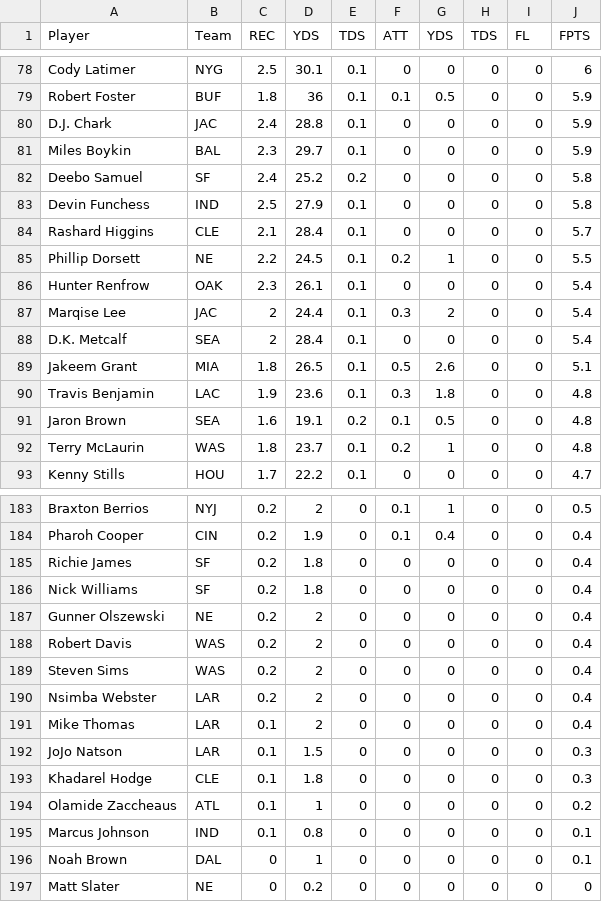
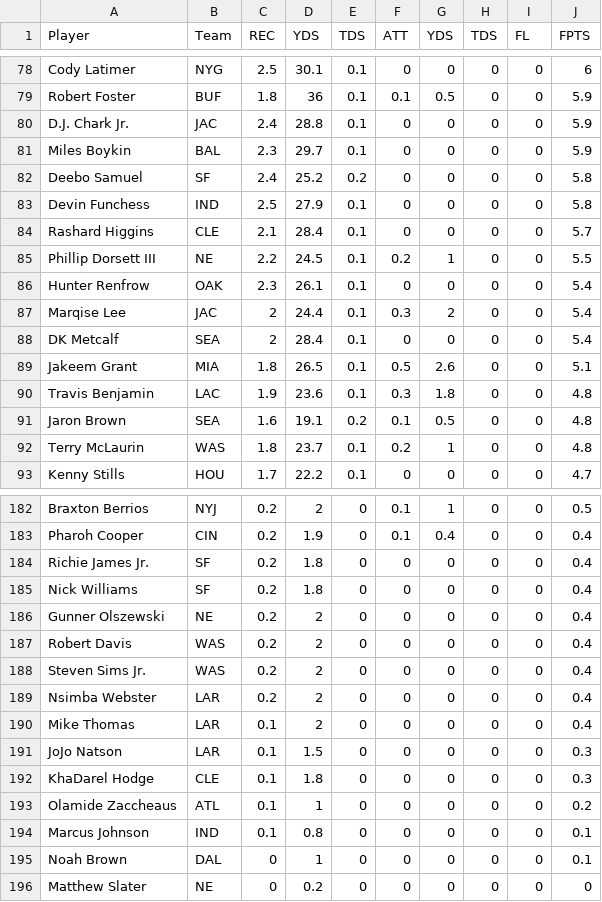
Before and after one commit to mollicap16/my_lineup_optimizer, a CSV file: data/projections/2019/week1/FantasyPros_Fantasy_Football_Projections_WR.csv, drawn as a sheet; only a part is shown, gaps mark what is left out; the diff covers the shown part only.

```diff
--- a/data/projections/2019/week1/FantasyPros_Fantasy_Football_Projections_WR.csv
+++ b/data/projections/2019/week1/FantasyPros_Fantasy_Football_Projections_WR.csv
@@ -79,3 +79,3 @@ Cody Latimer,NYG,2.5,30.1,0.1,0,0,0,0,6
 Robert Foster,BUF,1.8,36,0.1,0.1,0.5,0,0,5.9
-D.J. Chark,JAC,2.4,28.8,0.1,0,0,0,0,5.9
+D.J. Chark Jr.,JAC,2.4,28.8,0.1,0,0,0,0,5.9
 Miles Boykin,BAL,2.3,29.7,0.1,0,0,0,0,5.9
@@ -84,6 +84,6 @@ Devin Funchess,IND,2.5,27.9,0.1,0,0,0,0,5.8
 Rashard Higgins,CLE,2.1,28.4,0.1,0,0,0,0,5.7
-Phillip Dorsett,NE,2.2,24.5,0.1,0.2,1,0,0,5.5
+Phillip Dorsett III,NE,2.2,24.5,0.1,0.2,1,0,0,5.5
 Hunter Renfrow,OAK,2.3,26.1,0.1,0,0,0,0,5.4
 Marqise Lee,JAC,2,24.4,0.1,0.3,2,0,0,5.4
-D.K. Metcalf,SEA,2,28.4,0.1,0,0,0,0,5.4
+DK Metcalf,SEA,2,28.4,0.1,0,0,0,0,5.4
 Jakeem Grant,MIA,1.8,26.5,0.1,0.5,2.6,0,0,5.1
@@ -184,3 +183,3 @@ Braxton Berrios,NYJ,0.2,2,0,0.1,1,0,0,0.5
 Pharoh Cooper,CIN,0.2,1.9,0,0.1,0.4,0,0,0.4
-Richie James,SF,0.2,1.8,0,0,0,0,0,0.4
+Richie James Jr.,SF,0.2,1.8,0,0,0,0,0,0.4
 Nick Williams,SF,0.2,1.8,0,0,0,0,0,0.4
@@ -188,3 +187,3 @@ Gunner Olszewski,NE,0.2,2,0,0,0,0,0,0.4
 Robert Davis,WAS,0.2,2,0,0,0,0,0,0.4
-Steven Sims,WAS,0.2,2,0,0,0,0,0,0.4
+Steven Sims Jr.,WAS,0.2,2,0,0,0,0,0,0.4
 Nsimba Webster,LAR,0.2,2,0,0,0,0,0,0.4
@@ -192,3 +191,3 @@ Mike Thomas,LAR,0.1,2,0,0,0,0,0,0.4
 JoJo Natson,LAR,0.1,1.5,0,0,0,0,0,0.3
-Khadarel Hodge,CLE,0.1,1.8,0,0,0,0,0,0.3
+KhaDarel Hodge,CLE,0.1,1.8,0,0,0,0,0,0.3
 Olamide Zaccheaus,ATL,0.1,1,0,0,0,0,0,0.2
@@ -196,2 +195,2 @@ Marcus Johnson,IND,0.1,0.8,0,0,0,0,0,0.1
 Noah Brown,DAL,0,1,0,0,0,0,0,0.1
-Matt Slater,NE,0,0.2,0,0,0,0,0,0
+Matthew Slater,NE,0,0.2,0,0,0,0,0,0
```
Also changed, not shown: 1 removed row and 8 edited cells elsewhere in this file, data/projections/2019/week1/FantasyPros_Fantasy_Football_Projections_RB.csv, data/projections/2019/week1/FantasyPros_Fantasy_Football_Projections_TE.csv, 6 other files.
